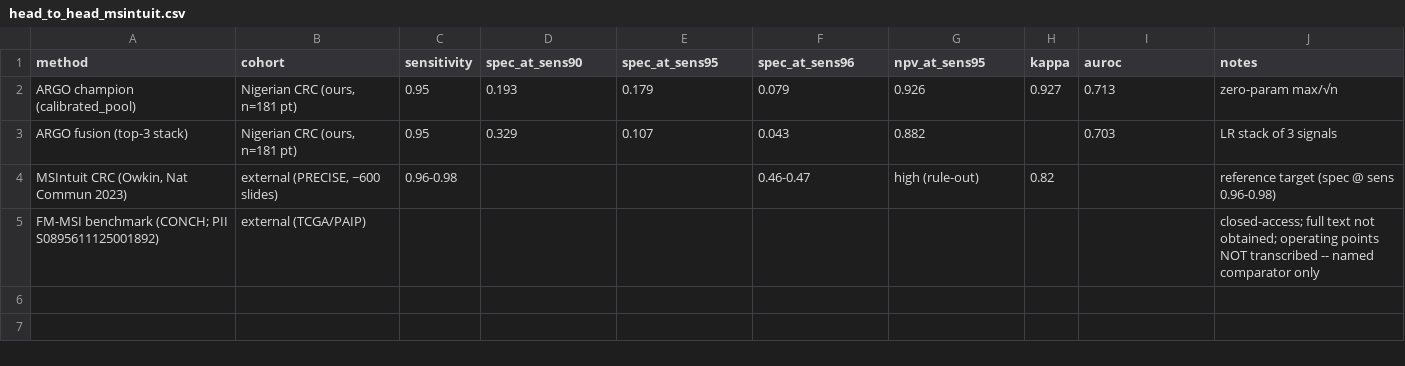
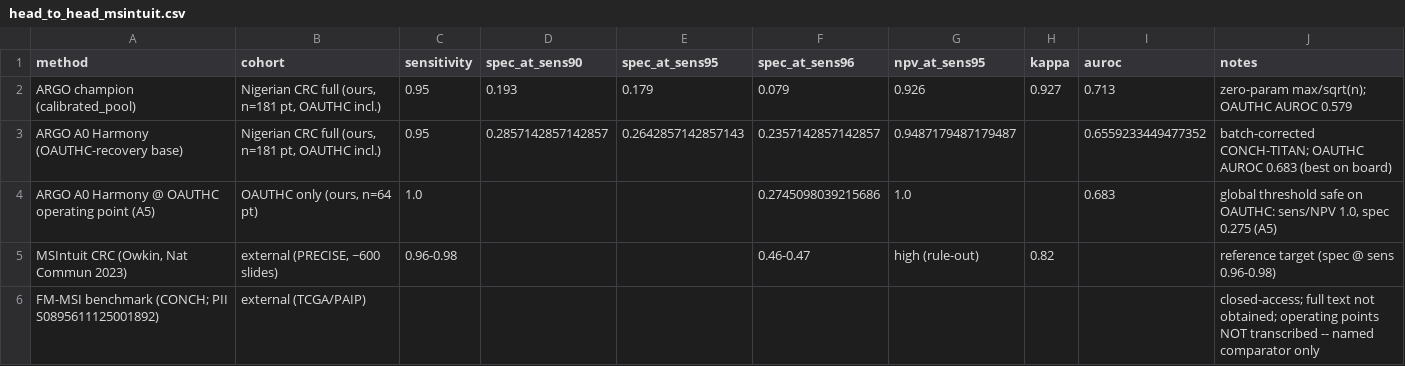
Before and after one commit to mat10d/ARGO-DeepMSI, a CSV file: results/comparison/head_to_head_msintuit.csv, drawn as a sheet; removed rows and columns are numbered as before the commit, all else as after; the diff names each change by its address in the sheet, - before the commit and + after, or states it on an @@ line.

```diff
--- a/results/comparison/head_to_head_msintuit.csv
+++ b/results/comparison/head_to_head_msintuit.csv
-B2 (cohort): Nigerian CRC (ours, n=181 pt)
+B2 (cohort): Nigerian CRC full (ours, n=181 pt, OAUTHC incl.)
-J2 (notes): zero-param max/√n
+J2 (notes): zero-param max/sqrt(n); OAUTHC AUROC 0.579
-row 3: ARGO fusion (top-3 stack) | Nigerian CRC (ours, n=181 pt) | 0.95 | 0.329 | 0.107 | 0.043 | 0.882 |  | 0.703 | LR stack of 3 signals
+row 3: ARGO A0 Harmony (OAUTHC-recovery base) | Nigerian CRC full (ours, n=181 pt, OAUTHC incl.) | 0.95 | 0.2857142857142857 | 0.2642857142857143 | 0.2357142857142857 | 0.9487179487179487 |  | 0.6559233449477352 | batch-corrected CONCH-TITAN; OAUTHC AUROC 0.683 (best on board)
+row 4: ARGO A0 Harmony @ OAUTHC operating point (A5) | OAUTHC only (ours, n=64 pt) | 1.0 |  |  | 0.2745098039215686 | 1.0 |  | 0.683 | global threshold safe on OAUTHC: sens/NPV 1.0, spec 0.275 (A5)
```
Also changed, not shown: 5 other files.
